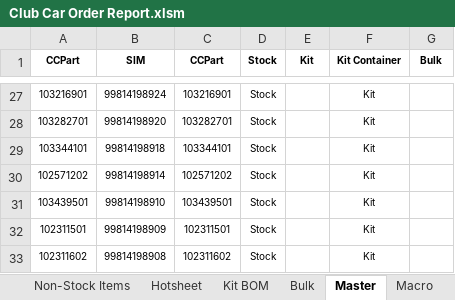
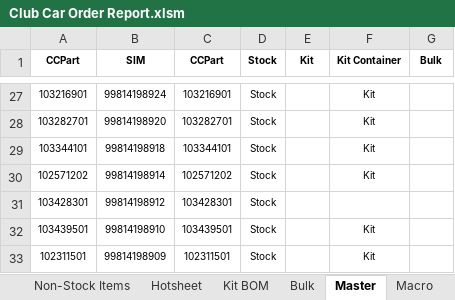
Before and after one commit to Wesco/ClubCar_Forecast, an Excel workbook: Club Car Order Report.xlsm, sheet Master, drawn as a sheet; only a part is shown, gaps mark what is left out; the shorter side is filled out with more unchanged rows; values as stored, in another font and other column widths than the file's, no borders; the diff names each change by its address in the sheet, - before the commit and + after, or states it on an @@ line.

Commit message:
Added SIM to master
99 8141 98912 103428301

```diff
--- a/Club Car Order Report.xlsm (sheet Master)
+++ b/Club Car Order Report.xlsm (sheet Master)
+row 31: 103428301 | 99814198912 | 103428301 | Stock
```
